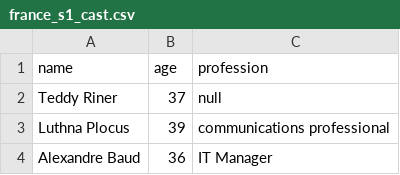
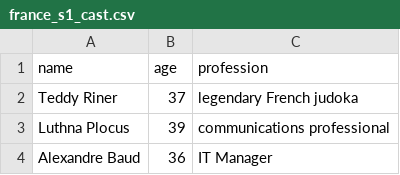
Before and after one commit to lou-PL-dev/project3_autonomous_research_-and_report_generation_agent, a CSV file: main/season_indexes/cast/france_s1_cast.csv, drawn as a sheet; only a part is shown.

Commit message:
V4.3.1 UI changes to have all season, empty states, correct phases, folders organisation.

```diff
--- a/main/season_indexes/cast/france_s1_cast.csv
+++ b/main/season_indexes/cast/france_s1_cast.csv
@@ -1,3 +1,3 @@
 name,age,profession
-Teddy Riner,37,null
+Teddy Riner,37,legendary French judoka
 Luthna Plocus,39,communications professional
```
Also changed, not shown: main/season_indexes/episodes/poland_s1.csv, 5 other files.
